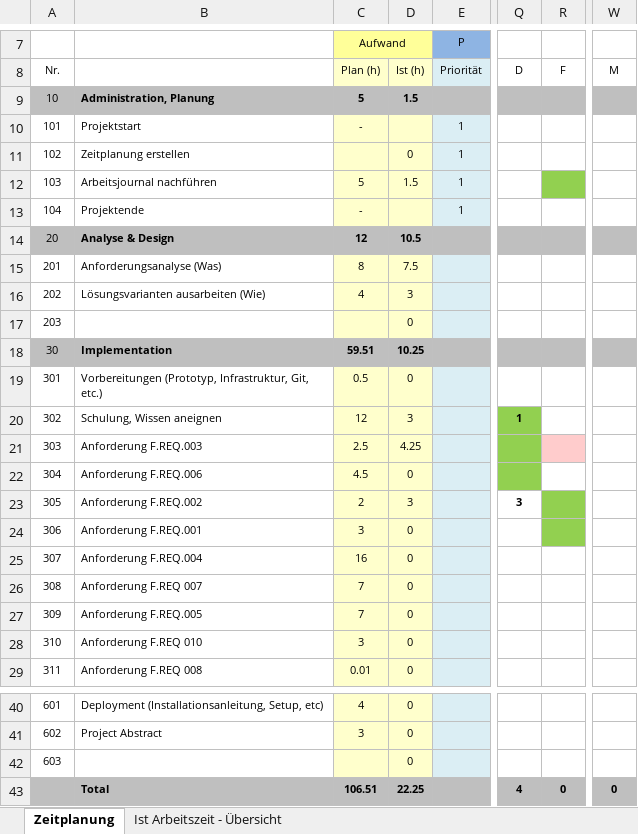
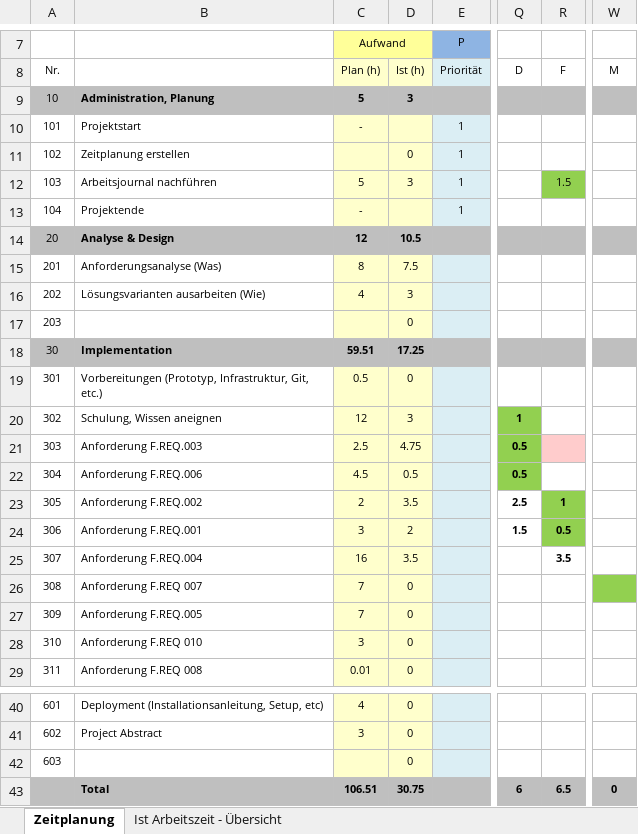
Before and after one commit to the-philip-baumann/The-Jump-And-Run-Extreme, an Excel workbook: doc/Zeitplanung.xlsx, sheet Zeitplanung, drawn as a sheet; only a part is shown, gaps mark what is left out; values as stored, in another font and other column widths than the file's, no borders; the diff names each change by its address in the sheet, - before the commit and + after, or states it on an @@ line.

```diff
--- a/doc/Zeitplanung.xlsx (sheet Zeitplanung)
+++ b/doc/Zeitplanung.xlsx (sheet Zeitplanung)
-D9: 1.5
+D9: 3
-D12: 1.5
+D12: 3
-R12: (empty)
+R12: 1.5
-D18: 10.25
+D18: 17.25
-D21: 4.25
+D21: 4.75
-Q21:Q22: (empty)
+Q21:Q22: 0.5
-D22: 0
+D22: 0.5
-D23: 3
+D23: 3.5
-Q23: 3
+Q23: 2.5
-R23: (empty)
+R23: 1
-D24: 0
+D24: 2
-Q24: (empty)
+Q24: 1.5
-R24: (empty)
+R24: 0.5
-D25: 0
+D25: 3.5
-R25: (empty)
+R25: 3.5
-W26 fill: none
+W26 fill: #92D050
-D43: 22.25
+D43: 30.75
-Q43: 4
+Q43: 6
-R43: 0
+R43: 6.5
```
Also changed, not shown: sheet Ist Arbeitszeit - Übersicht, charts or pictures, 3 other files.
